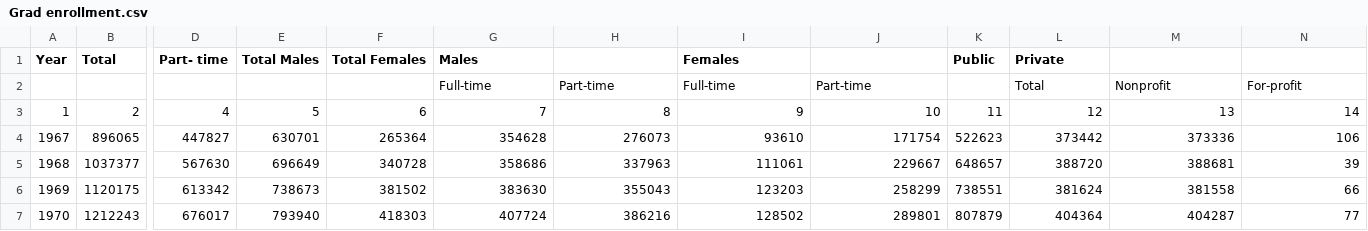
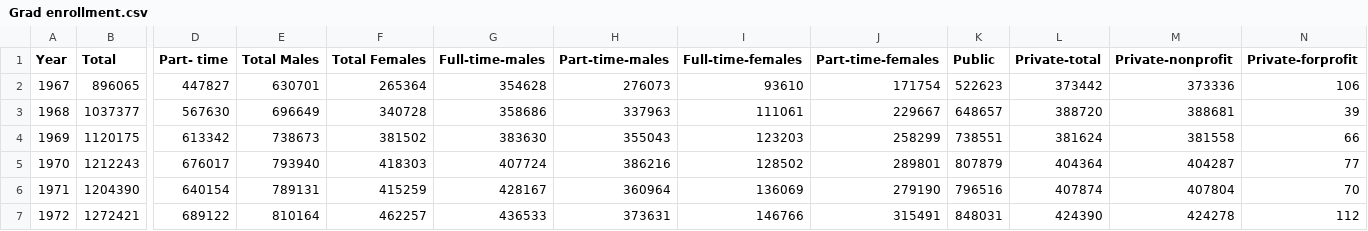
Before and after one commit to joannatang6/assignment-5, a CSV file: Grad enrollment.csv, drawn as a sheet; only a part is shown, gaps mark what is left out; the shorter side is filled out with more unchanged rows; rows hold the shown columns only; the diff names each change by its address in the sheet, - before the commit and + after, or states it on an @@ line.

```diff
--- a/Grad enrollment.csv
+++ b/Grad enrollment.csv
-G1: Males
+G1: Full-time-males
-H1: (empty)
+H1: Part-time-males
-I1: Females
+I1: Full-time-females
-J1: (empty)
+J1: Part-time-females
-L1: Private
+L1: Private-total
-M1: (empty)
+M1: Private-nonprofit
-N1: (empty)
+N1: Private-forprofit
-row 2:  |  |  |  |  | Full-time | Part-time | Full-time | Part-time |  | Total | Nonprofit | For-profit
-row 3: 1 | 2 | 4 | 5 | 6 | 7 | 8 | 9 | 10 | 11 | 12 | 13 | 14
```
Also changed, not shown: Median salary for doctoral recipients.csv, PhDs by Field.csv, 2 other files.
